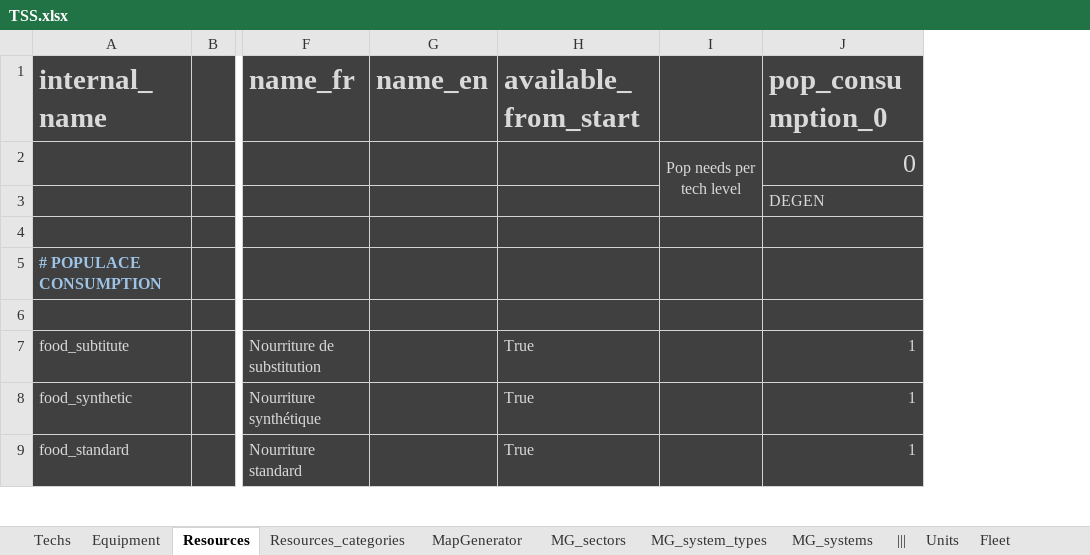
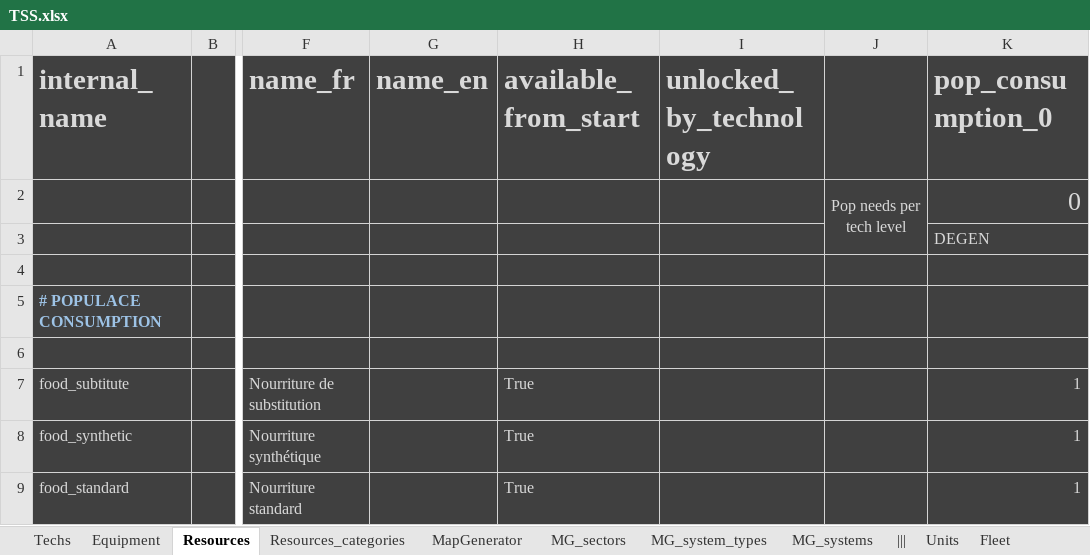
Before and after one commit to BFourquin/Thousand-Suns-Saga, an Excel workbook: TSS.xlsx, sheet Resources, drawn as a sheet; only a part is shown, gaps mark what is left out; values as stored, in another font and other column widths than the file's, no borders; conditional formats not drawn; the diff names each change by its address in the sheet, - before the commit and + after, or states it on an @@ line.

```diff
--- a/TSS.xlsx (sheet Resources)
+++ b/TSS.xlsx (sheet Resources)
+column I (unlocked_by_technology), empty
```
Also changed, not shown: formulas that keep their value, 1 other file.
